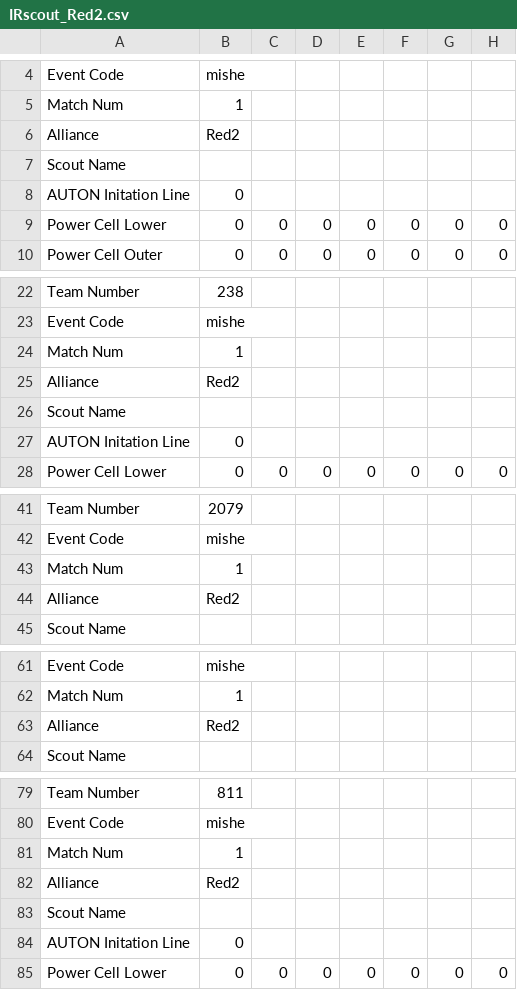
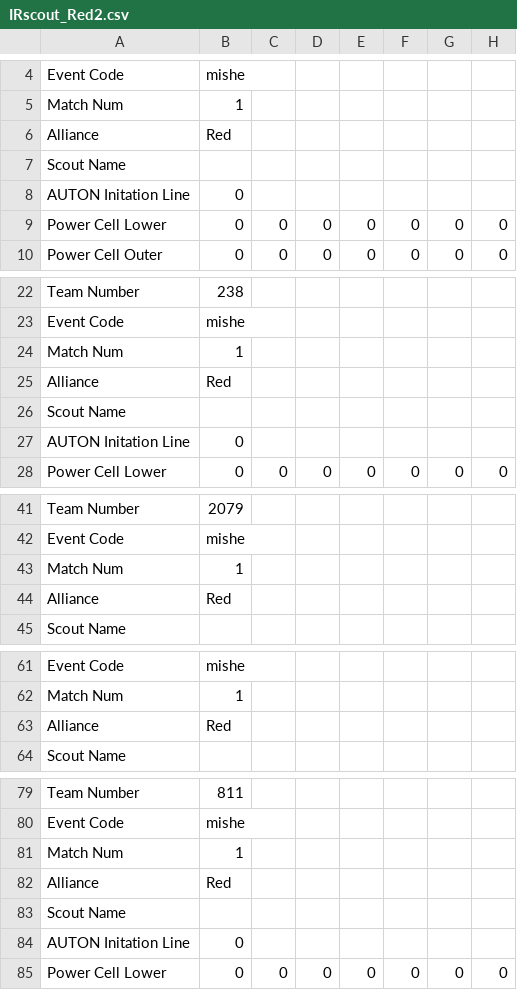
Before and after one commit to Daviad0/lightscoutlite, a CSV file: IRscout_Red2.csv, drawn as a sheet; only a part is shown, gaps mark what is left out; the diff covers the shown part only; the diff names each change by its address in the sheet, - before the commit and + after, or states it on an @@ line.

```diff
--- a/IRscout_Red2.csv
+++ b/IRscout_Red2.csv
-B6: Red2
+B6: Red
-B25: Red2
+B25: Red
-B44: Red2
+B44: Red
-B63: Red2
+B63: Red
-B82: Red2
+B82: Red
```
Also changed, not shown: 9 edited cells elsewhere in this file, IRscout_Blue1.csv, IRscout_Blue2.csv, 10 other files.
